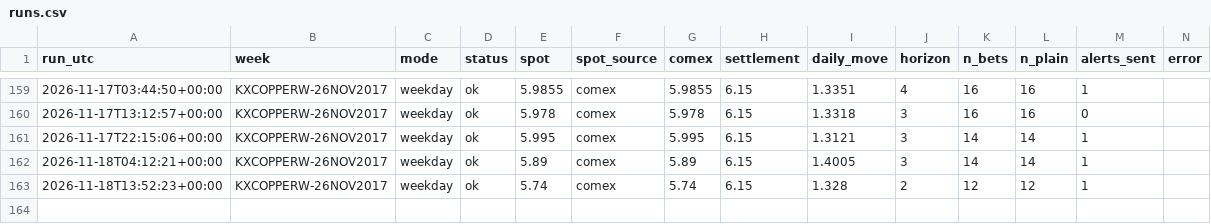
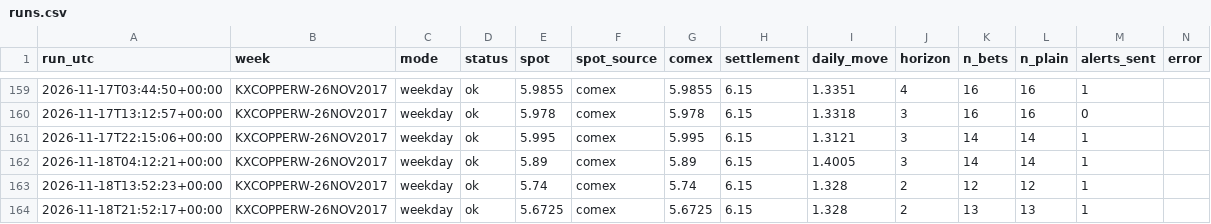
Before and after one commit to dusterjr/copper-scanner, a CSV file: data/log/runs.csv, drawn as a sheet; only a part is shown, gaps mark what is left out; the diff names each change by its address in the sheet, - before the commit and + after, or states it on an @@ line.

```diff
--- a/data/log/runs.csv
+++ b/data/log/runs.csv
+row 164: 2026-11-18T21:52:17+00:00 | KXCOPPERW-26NOV2017 | weekday | ok | 5.6725 | comex | 5.6725 | 6.15 | 1.328 | 2 | 13 | 13 | 1
```
Also changed, not shown: data/log/KXCOPPERW-26NOV2017.csv, 2 other files.
